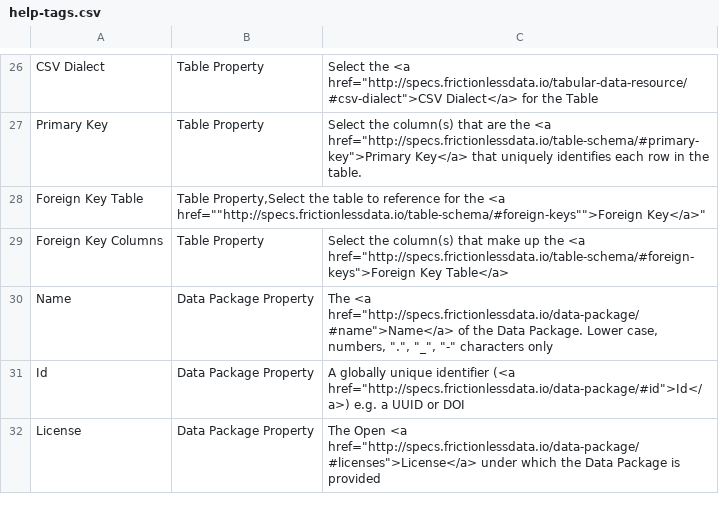
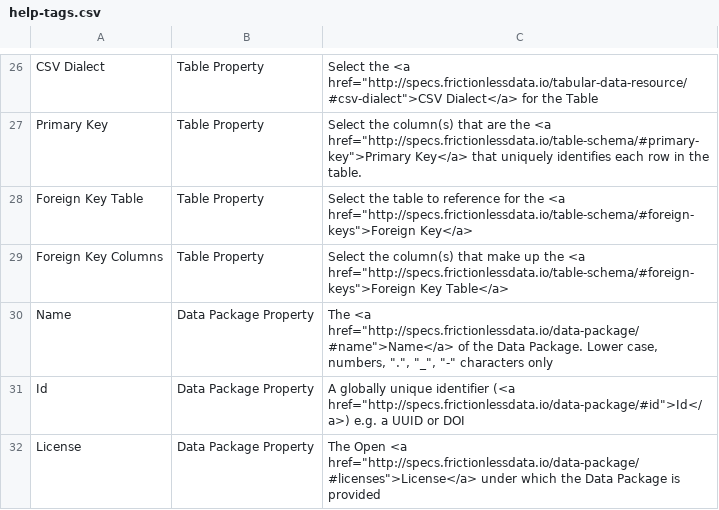
Before and after one commit to qcif/data-curator, a CSV file: help-tags.csv, drawn as a sheet; only a part is shown, gaps mark what is left out; removed rows and columns are numbered as before the commit, all else as after; the diff names each change by its address in the sheet, - before the commit and + after, or states it on an @@ line.

Commit message:
remove quote quote

```diff
--- a/help-tags.csv
+++ b/help-tags.csv
-row 28: Foreign Key Table | Table Property,Select the table to reference for the <a href=""http://specs.frictionlessdata.io/table-schema/#foreign-keys"">Foreign Key</a>"
+row 28: Foreign Key Table | Table Property | Select the table to reference for the <a href="http://specs.frictionlessdata.io/table-schema/#foreign-keys">Foreign Key</a>
```
